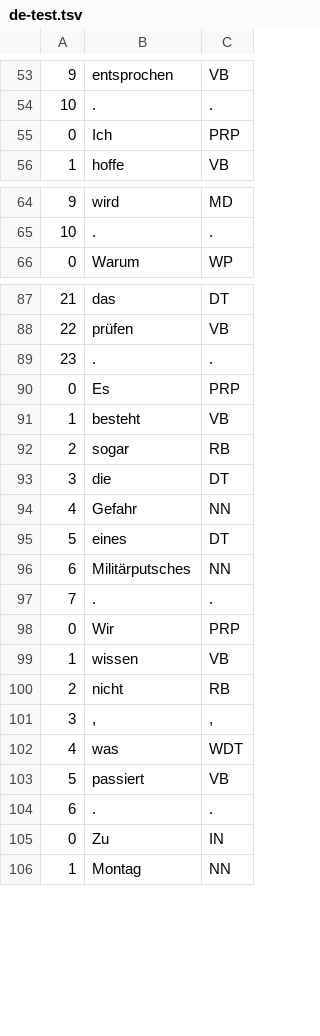
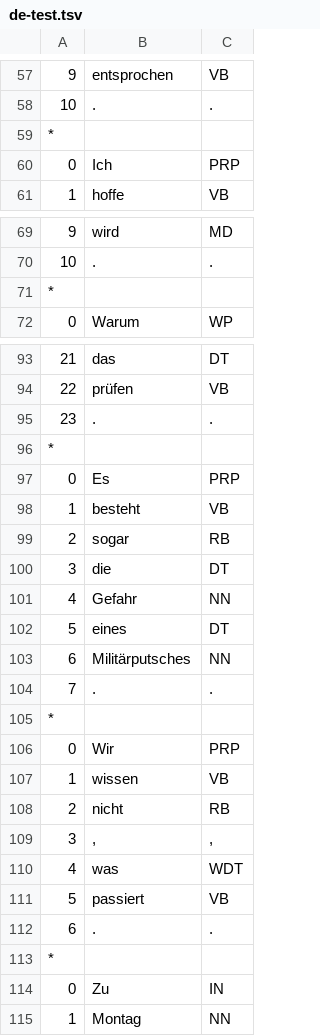
Before and after one commit to pmarkovic/pos_tagger, a TSV file: test_data/de-test.tsv, drawn as a sheet; only a part is shown, gaps mark what is left out; the diff covers the shown part only; the diff names each change by its address in the sheet, - before the commit and + after, or states it on an @@ line.

```diff
--- a/test_data/de-test.tsv
+++ b/test_data/de-test.tsv
+row 59: *
+row 71: *
+row 96: *
+row 105: *
+row 113: *
```
Also changed, not shown: 17 added rows elsewhere in this file, test_data/srb_test_set.tsv, 3 other files.
